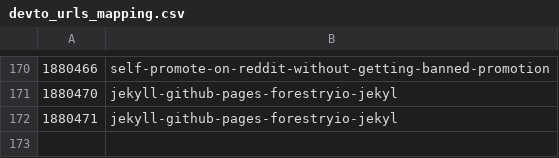
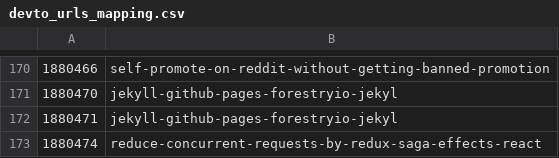
Before and after one commit to jetthoughts/jetthoughts.github.io, a CSV file: seo/devto_urls_mapping.csv, drawn as a sheet; only a part is shown, gaps mark what is left out.

```diff
--- a/seo/devto_urls_mapping.csv
+++ b/seo/devto_urls_mapping.csv
@@ -172 +172,2 @@
 1880471,jekyll-github-pages-forestryio-jekyl
+1880474,reduce-concurrent-requests-by-redux-saga-effects-react
```
Also changed, not shown: 2 other files.
